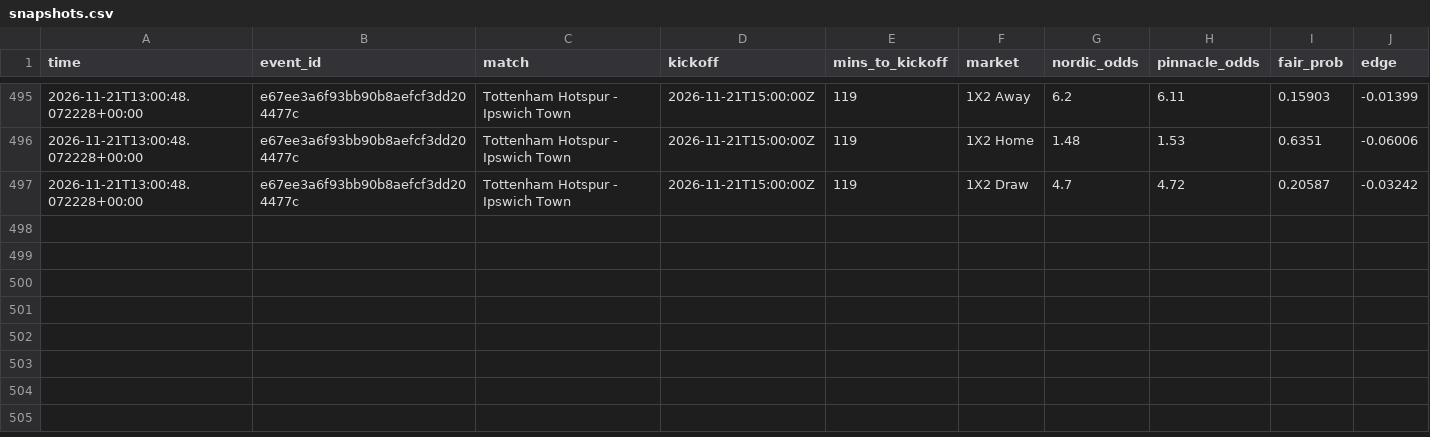
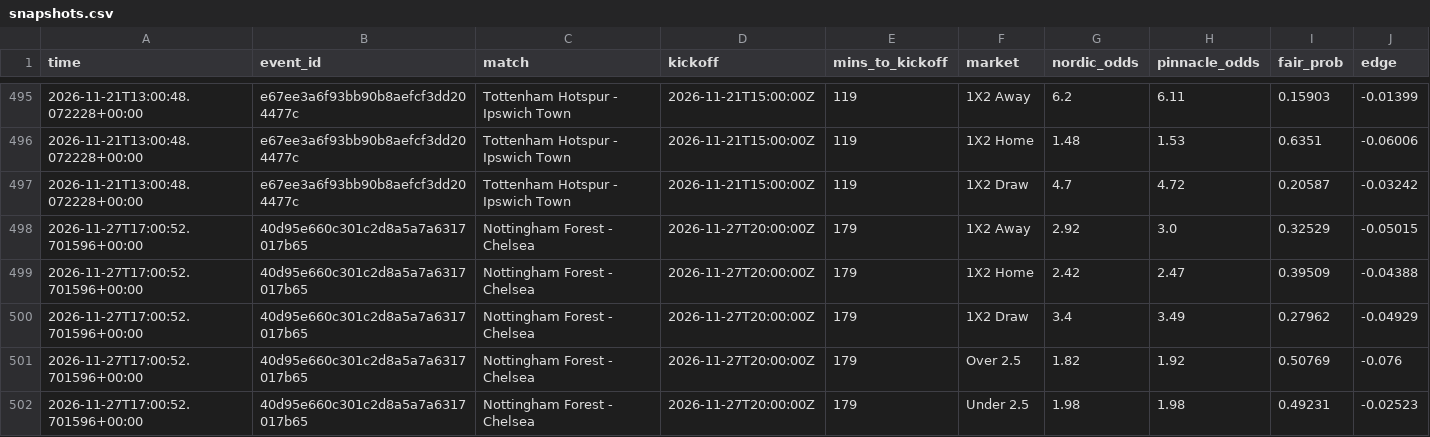
Before and after one commit to Andyabb99/odds-logger, a CSV file: snapshots.csv, drawn as a sheet; only a part is shown, gaps mark what is left out.

```diff
--- a/snapshots.csv
+++ b/snapshots.csv
@@ -497 +497,6 @@ time,event_id,match,kickoff,mins_to_kickoff,market,nordic_odds,pinnacle_odds,fai
 2026-11-21T13:00:48.072228+00:00,e67ee3a6f93bb90b8aefcf3dd204477c,Tottenham Hotspur - Ipswich Town,2026-11-21T15:00:00Z,119,1X2 Draw,4.7,4.72,0.20587,-0.03242
+2026-11-27T17:00:52.701596+00:00,40d95e660c301c2d8a5a7a6317017b65,Nottingham Forest - Chelsea,2026-11-27T20:00:00Z,179,1X2 Away,2.92,3.0,0.32529,-0.05015
+2026-11-27T17:00:52.701596+00:00,40d95e660c301c2d8a5a7a6317017b65,Nottingham Forest - Chelsea,2026-11-27T20:00:00Z,179,1X2 Home,2.42,2.47,0.39509,-0.04388
+2026-11-27T17:00:52.701596+00:00,40d95e660c301c2d8a5a7a6317017b65,Nottingham Forest - Chelsea,2026-11-27T20:00:00Z,179,1X2 Draw,3.4,3.49,0.27962,-0.04929
+2026-11-27T17:00:52.701596+00:00,40d95e660c301c2d8a5a7a6317017b65,Nottingham Forest - Chelsea,2026-11-27T20:00:00Z,179,Over 2.5,1.82,1.92,0.50769,-0.076
+2026-11-27T17:00:52.701596+00:00,40d95e660c301c2d8a5a7a6317017b65,Nottingham Forest - Chelsea,2026-11-27T20:00:00Z,179,Under 2.5,1.98,1.98,0.49231,-0.02523
```
Also changed, not shown: 1 other file.
